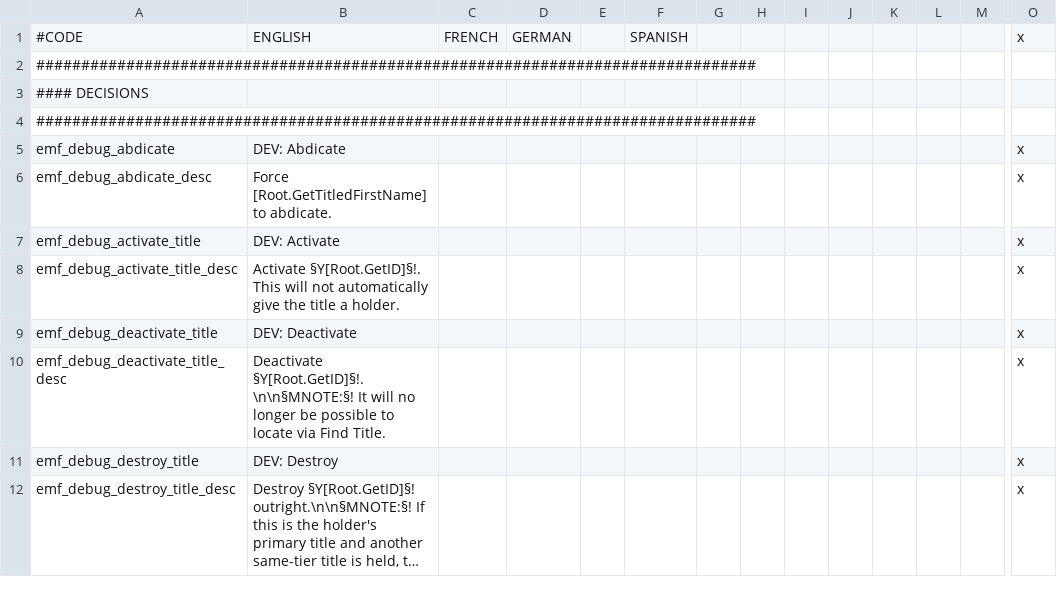
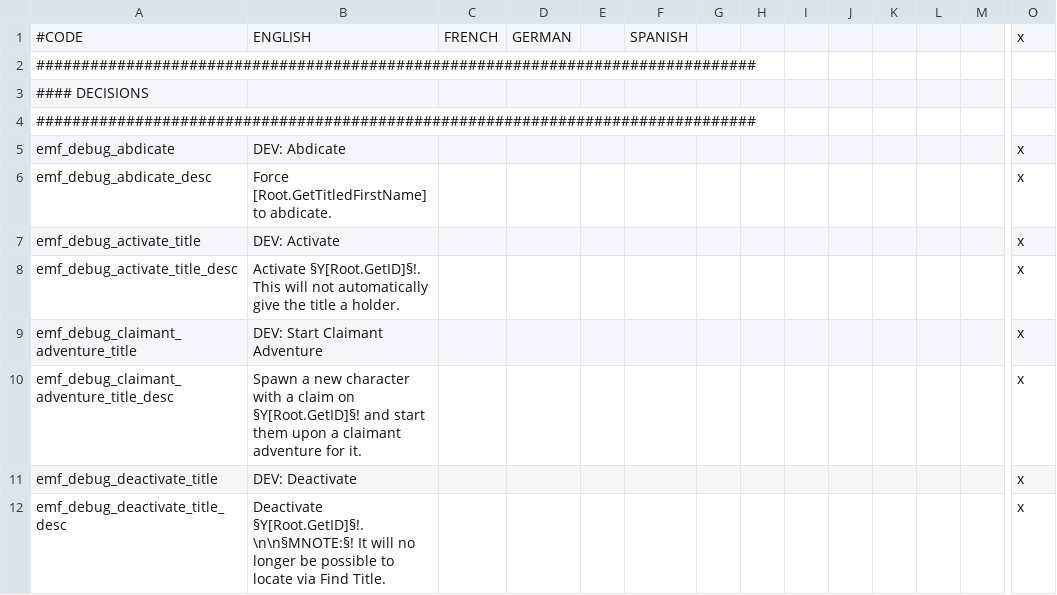
Before and after one commit to EMFTeam/EMF, a CSV file: EMF/localisation/zz~emf_debug.csv, drawn as a sheet; only a part is shown, gaps mark what is left out; the shorter side is filled out with more unchanged rows; long unchanged cells end in …; rows hold the shown columns only; the diff names each change by its address in the sheet, - before the commit and + after, or states it on an @@ line.

Commit message:
debug mode: test decision for spawning claimant adventures

```diff
--- a/EMF/localisation/zz~emf_debug.csv
+++ b/EMF/localisation/zz~emf_debug.csv
+row 9: emf_debug_claimant_adventure_title | DEV: Start Claimant Adventure |  |  |  |  |  |  |  |  |  |  |  | x
+row 10: emf_debug_claimant_adventure_title_desc | Spawn a new character with a claim on §Y[Root.GetID]§! and start them upon a claimant adventure for it. |  |  |  |  |  |  |  |  |  |  |  | x
```
Also changed, not shown: 3 other files.
